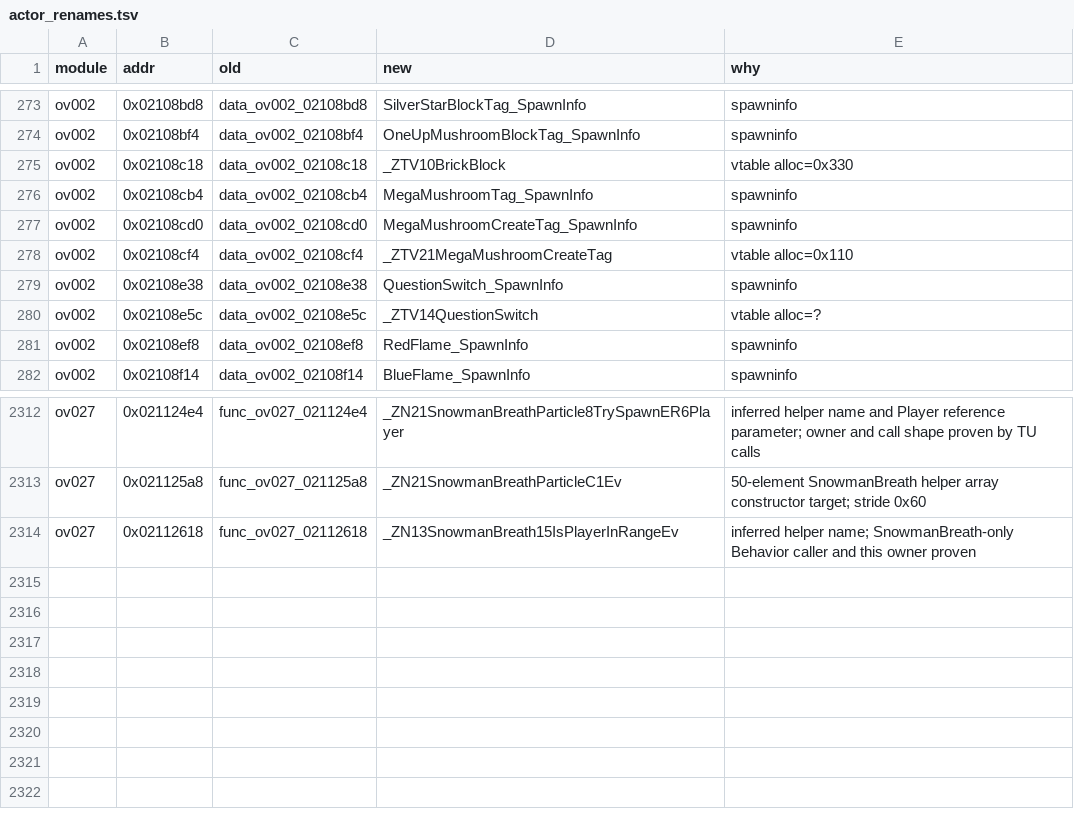
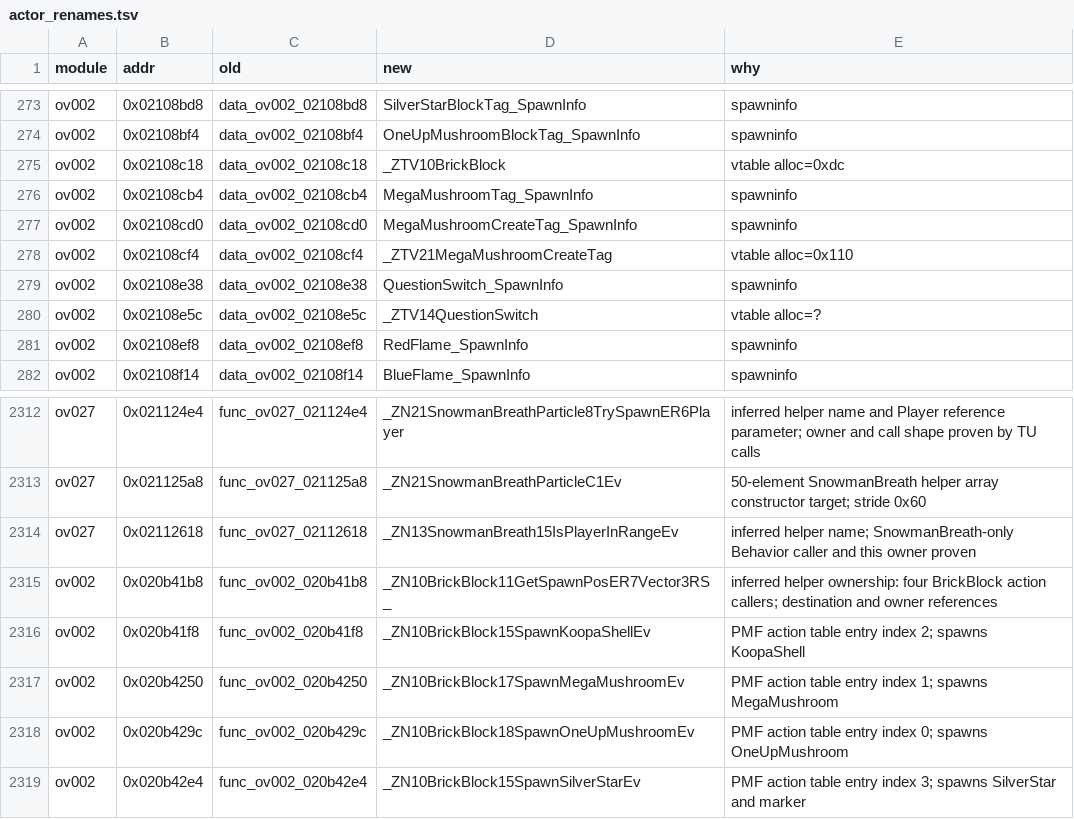
Before and after one commit to AdrianBros/sm64ds-decomp, a TSV file: symbols/actor_renames.tsv, drawn as a sheet; only a part is shown, gaps mark what is left out.

Commit message:
Migrate BrickBlock to real C++ class form (#1816)
* Rewrite BrickBlock as real C++

* Move BrickBlock helpers to compiler-spelled paths

* Record BrickBlock helper ownership

* Update BrickBlock runbook path

```diff
--- a/symbols/actor_renames.tsv
+++ b/symbols/actor_renames.tsv
@@ -274,3 +274,3 @@ ov002	0x02108bd8	data_ov002_02108bd8	SilverStarBlockTag_SpawnInfo	spawninfo
 ov002	0x02108bf4	data_ov002_02108bf4	OneUpMushroomBlockTag_SpawnInfo	spawninfo
-ov002	0x02108c18	data_ov002_02108c18	_ZTV10BrickBlock	vtable alloc=0x330
+ov002	0x02108c18	data_ov002_02108c18	_ZTV10BrickBlock	vtable alloc=0xdc
 ov002	0x02108cb4	data_ov002_02108cb4	MegaMushroomTag_SpawnInfo	spawninfo
@@ -2314 +2314,6 @@ ov027	0x021125a8	func_ov027_021125a8	_ZN21SnowmanBreathParticleC1Ev	50-element S
 ov027	0x02112618	func_ov027_02112618	_ZN13SnowmanBreath15IsPlayerInRangeEv	inferred helper name; SnowmanBreath-only Behavior caller and this owner proven
+ov002	0x020b41b8	func_ov002_020b41b8	_ZN10BrickBlock11GetSpawnPosER7Vector3RS_	inferred helper ownership: four BrickBlock action callers; destination and owner references
+ov002	0x020b41f8	func_ov002_020b41f8	_ZN10BrickBlock15SpawnKoopaShellEv	PMF action table entry index 2; spawns KoopaShell
+ov002	0x020b4250	func_ov002_020b4250	_ZN10BrickBlock17SpawnMegaMushroomEv	PMF action table entry index 1; spawns MegaMushroom
+ov002	0x020b429c	func_ov002_020b429c	_ZN10BrickBlock18SpawnOneUpMushroomEv	PMF action table entry index 0; spawns OneUpMushroom
+ov002	0x020b42e4	func_ov002_020b42e4	_ZN10BrickBlock15SpawnSilverStarEv	PMF action table entry index 3; spawns SilverStar and marker
```
Also changed, not shown: 23 other files.
